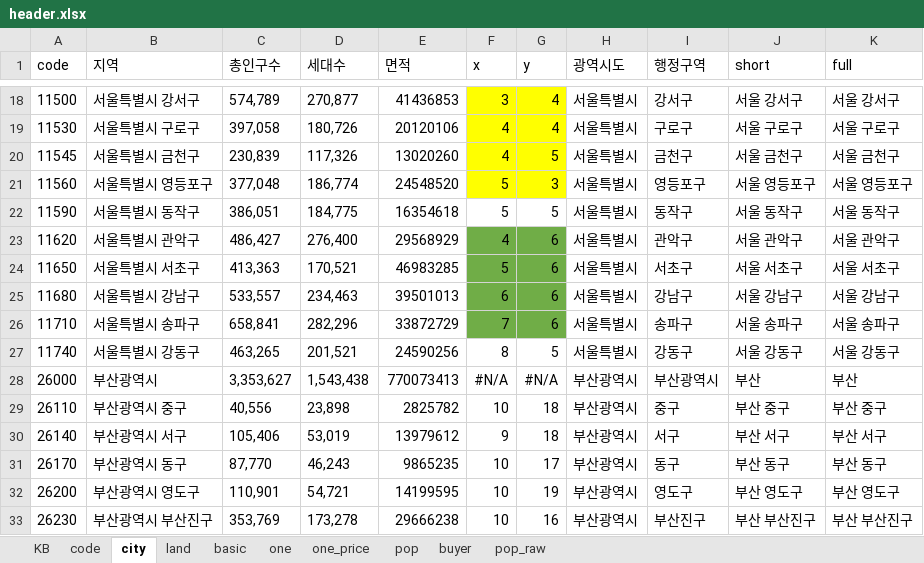
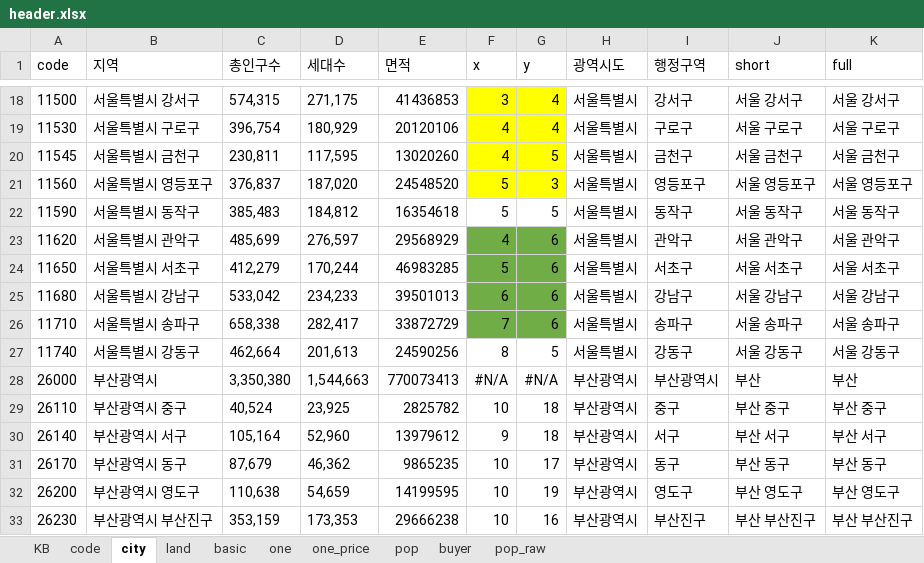
Before and after one commit to sizipusx/fundamental, an Excel workbook: files/header.xlsx, sheet city, drawn as a sheet; only a part is shown, gaps mark what is left out; values as stored, in another font and other column widths than the file's, no borders; conditional formats not drawn; the diff covers the shown part only; the diff names each change by its address in the sheet, - before the commit and + after, or states it on an @@ line.

```diff
--- a/files/header.xlsx (sheet city)
+++ b/files/header.xlsx (sheet city)
-C18 (총인구수): 574,789
+C18 (총인구수): 574,315
-D18 (세대수): 270,877
+D18 (세대수): 271,175
-C19 (총인구수): 397,058
+C19 (총인구수): 396,754
-D19 (세대수): 180,726
+D19 (세대수): 180,929
-C20 (총인구수): 230,839
+C20 (총인구수): 230,811
-D20 (세대수): 117,326
+D20 (세대수): 117,595
-C21 (총인구수): 377,048
+C21 (총인구수): 376,837
-D21 (세대수): 186,774
+D21 (세대수): 187,020
-C22 (총인구수): 386,051
+C22 (총인구수): 385,483
-D22 (세대수): 184,775
+D22 (세대수): 184,812
-C23 (총인구수): 486,427
+C23 (총인구수): 485,699
-D23 (세대수): 276,400
+D23 (세대수): 276,597
-C24 (총인구수): 413,363
+C24 (총인구수): 412,279
-D24 (세대수): 170,521
+D24 (세대수): 170,244
-C25 (총인구수): 533,557
+C25 (총인구수): 533,042
-D25 (세대수): 234,463
+D25 (세대수): 234,233
-C26 (총인구수): 658,841
+C26 (총인구수): 658,338
-D26 (세대수): 282,296
+D26 (세대수): 282,417
-C27 (총인구수): 463,265
+C27 (총인구수): 462,664
-D27 (세대수): 201,521
+D27 (세대수): 201,613
-C28 (총인구수): 3,353,627
+C28 (총인구수): 3,350,380
-D28 (세대수): 1,543,438
+D28 (세대수): 1,544,663
-C29 (총인구수): 40,556
+C29 (총인구수): 40,524
-D29 (세대수): 23,898
+D29 (세대수): 23,925
-C30 (총인구수): 105,406
+C30 (총인구수): 105,164
-D30 (세대수): 53,019
+D30 (세대수): 52,960
-C31 (총인구수): 87,770
+C31 (총인구수): 87,679
-D31 (세대수): 46,243
+D31 (세대수): 46,362
-C32 (총인구수): 110,901
+C32 (총인구수): 110,638
-D32 (세대수): 54,721
+D32 (세대수): 54,659
-C33 (총인구수): 353,769
+C33 (총인구수): 353,159
-D33 (세대수): 173,278
+D33 (세대수): 173,353
```
Also changed, not shown: 523 edited cells elsewhere in this sheet, sheet pop_raw.
